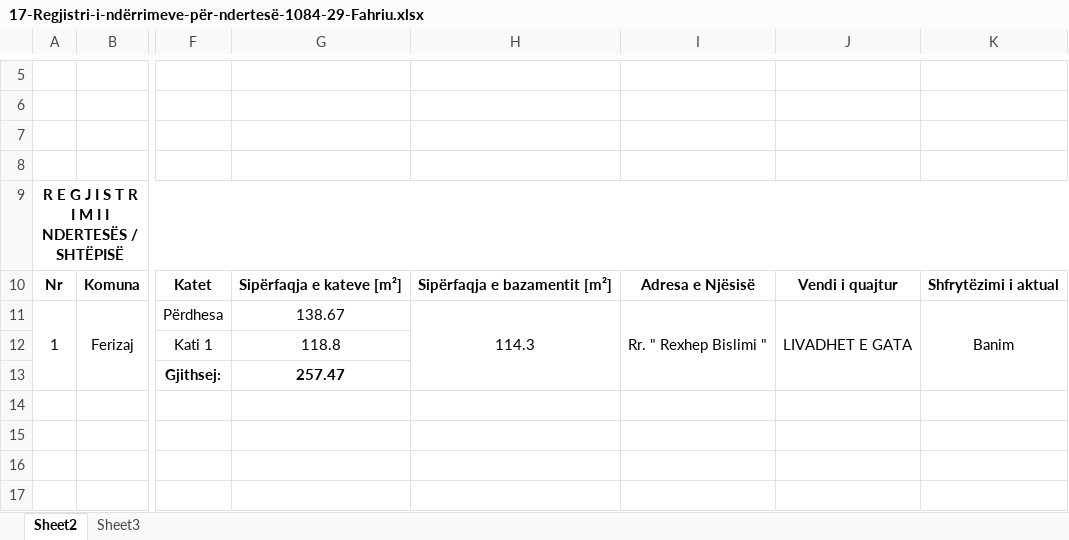
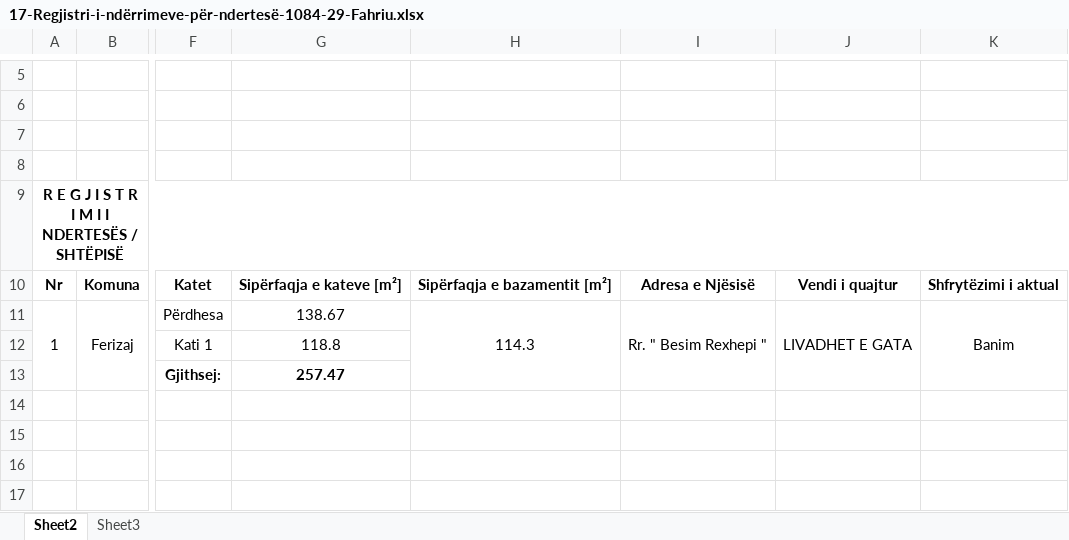
Before and after one commit to geo-coding/1084-29-Fahriu-Ferizaj-Legal, an Excel workbook: 4-Te-dhenat-per-kataster/regjistri/17-Regjistri-i-ndërrimeve-për-ndertesë-1084-29-Fahriu.xlsx, sheet Sheet2, drawn as a sheet; only a part is shown, gaps mark what is left out; values as stored, in another font and other column widths than the file's, no borders; charts and pictures not drawn; the diff names each change by its address in the sheet, - before the commit and + after, or states it on an @@ line.

```diff
--- a/4-Te-dhenat-per-kataster/regjistri/17-Regjistri-i-ndërrimeve-për-ndertesë-1084-29-Fahriu.xlsx (sheet Sheet2)
+++ b/4-Te-dhenat-per-kataster/regjistri/17-Regjistri-i-ndërrimeve-për-ndertesë-1084-29-Fahriu.xlsx (sheet Sheet2)
-I11: Rr. " Rexhep Bislimi "
+I11: Rr. " Besim Rexhepi "
```
Also changed, not shown: 9 other files.
